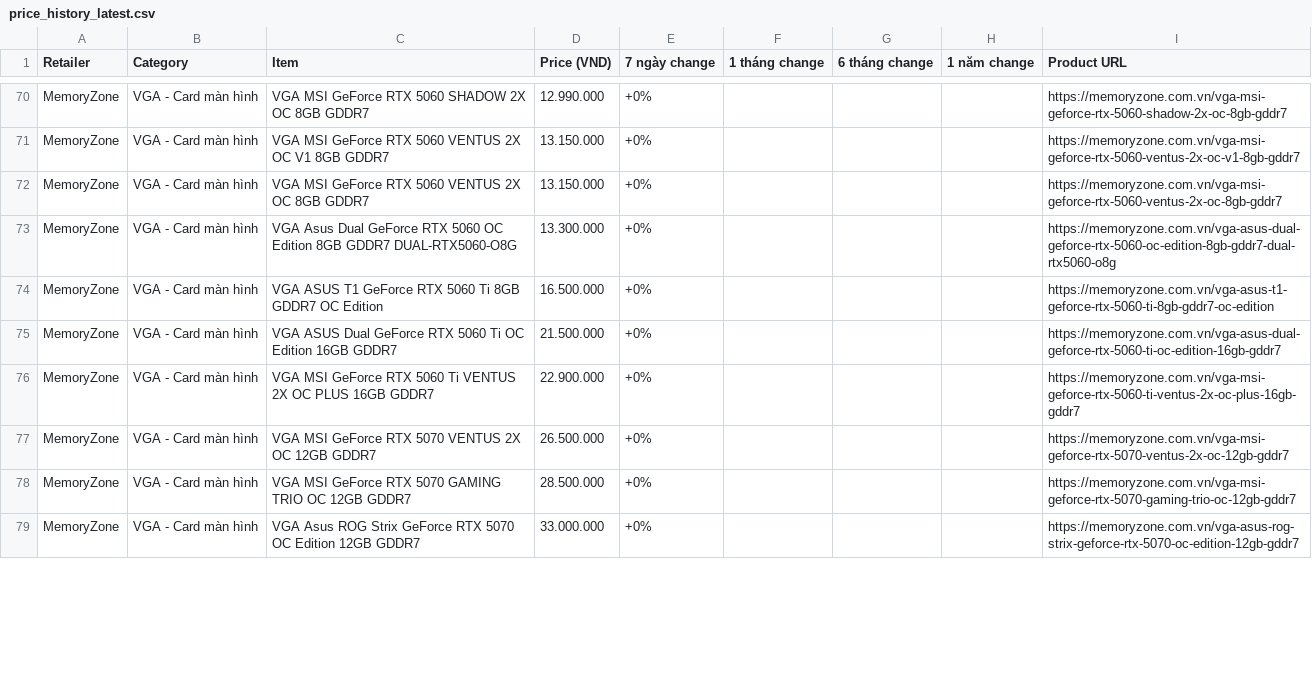
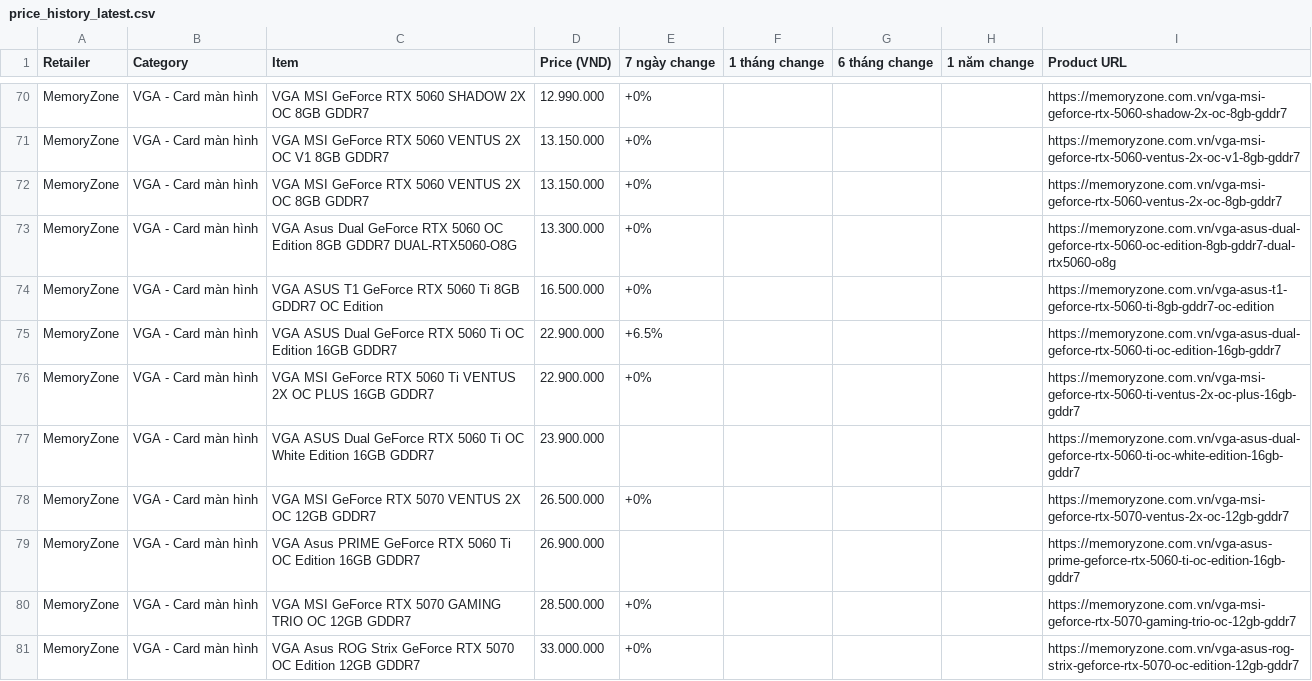
Before and after one commit to tuongphanbase/tech-price-mailer, a CSV file: docs/price_history_latest.csv, drawn as a sheet; only a part is shown, gaps mark what is left out; the diff covers the shown part only.

```diff
--- a/docs/price_history_latest.csv
+++ b/docs/price_history_latest.csv
@@ -74,5 +74,7 @@ MemoryZone,VGA - Card màn hình,VGA Asus Dual GeForce RTX 5060 OC Edition 8GB G
 MemoryZone,VGA - Card màn hình,VGA ASUS T1 GeForce RTX 5060 Ti 8GB GDDR7 OC Edition,16.500.000,+0%,,,,https://memoryzone.com.vn/vga-asus-t1-geforce-rtx-5060-ti-8gb-gddr7-oc-edition
-MemoryZone,VGA - Card màn hình,VGA ASUS Dual GeForce RTX 5060 Ti OC Edition 16GB GDDR7,21.500.000,+0%,,,,https://memoryzone.com.vn/vga-asus-dual-geforce-rtx-5060-ti-oc-edition-16gb-gddr7
+MemoryZone,VGA - Card màn hình,VGA ASUS Dual GeForce RTX 5060 Ti OC Edition 16GB GDDR7,22.900.000,+6.5%,,,,https://memoryzone.com.vn/vga-asus-dual-geforce-rtx-5060-ti-oc-edition-16gb-gddr7
 MemoryZone,VGA - Card màn hình,VGA MSI GeForce RTX 5060 Ti VENTUS 2X OC PLUS 16GB GDDR7,22.900.000,+0%,,,,https://memoryzone.com.vn/vga-msi-geforce-rtx-5060-ti-ventus-2x-oc-plus-16gb-gddr7
+MemoryZone,VGA - Card màn hình,VGA ASUS Dual GeForce RTX 5060 Ti OC White Edition 16GB GDDR7,23.900.000,,,,,https://memoryzone.com.vn/vga-asus-dual-geforce-rtx-5060-ti-oc-white-edition-16gb-gddr7
 MemoryZone,VGA - Card màn hình,VGA MSI GeForce RTX 5070 VENTUS 2X OC 12GB GDDR7,26.500.000,+0%,,,,https://memoryzone.com.vn/vga-msi-geforce-rtx-5070-ventus-2x-oc-12gb-gddr7
+MemoryZone,VGA - Card màn hình,VGA Asus PRIME GeForce RTX 5060 Ti OC Edition 16GB GDDR7,26.900.000,,,,,https://memoryzone.com.vn/vga-asus-prime-geforce-rtx-5060-ti-oc-edition-16gb-gddr7
 MemoryZone,VGA - Card màn hình,VGA MSI GeForce RTX 5070 GAMING TRIO OC 12GB GDDR7,28.500.000,+0%,,,,https://memoryzone.com.vn/vga-msi-geforce-rtx-5070-gaming-trio-oc-12gb-gddr7
```
Also changed, not shown: 12 added rows, 14 removed rows, 10 moved rows and 17 edited cells elsewhere in this file, 9 other files.
